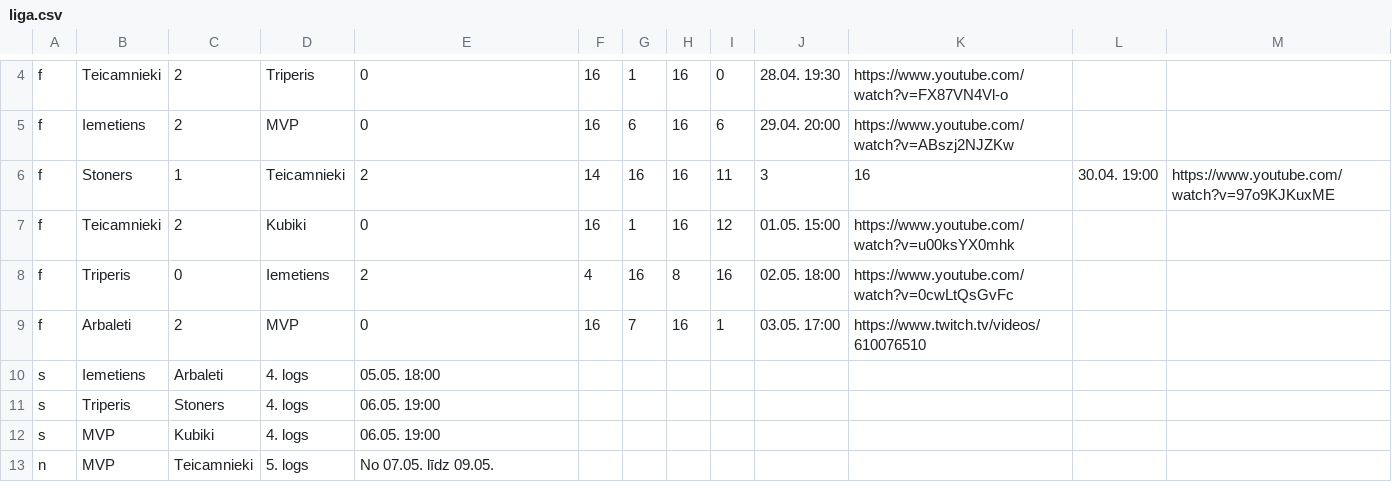
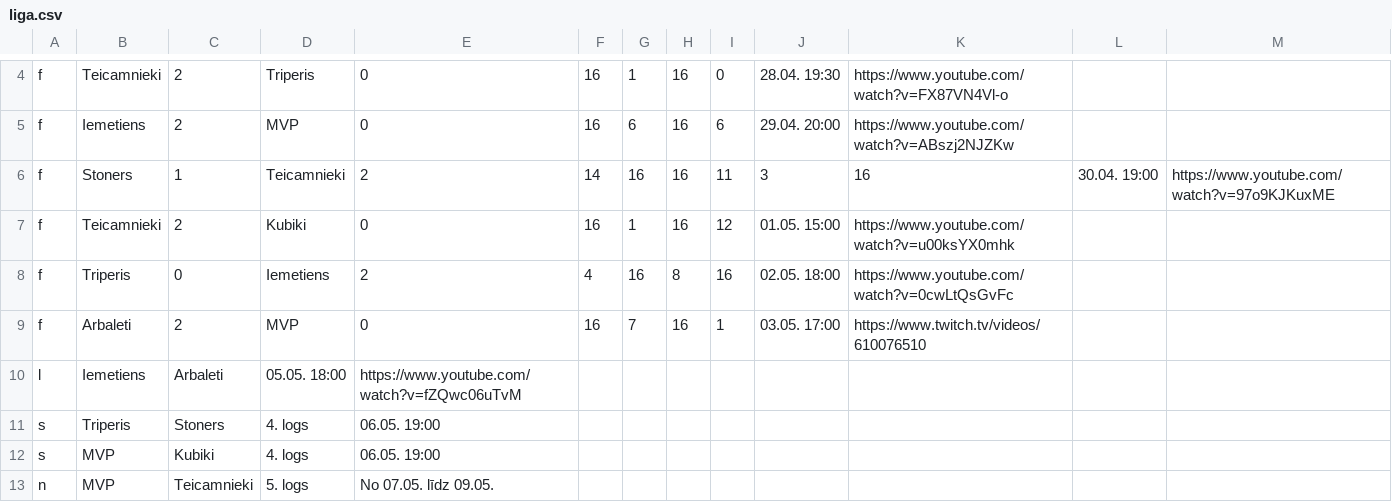
Before and after one commit to artis-v/artis-v.github.io, a CSV file: csgo/liga.csv, drawn as a sheet; only a part is shown, gaps mark what is left out; removed rows and columns are numbered as before the commit, all else as after; the diff names each change by its address in the sheet, - before the commit and + after, or states it on an @@ line.

Commit message:
Update liga.csv

```diff
--- a/csgo/liga.csv
+++ b/csgo/liga.csv
-row 10: s | Iemetiens | Arbaleti | 4. logs | 05.05. 18:00
+row 10: l | Iemetiens | Arbaleti | 05.05. 18:00 | https://www.youtube.com/watch?v=fZQwc06uTvM
```
